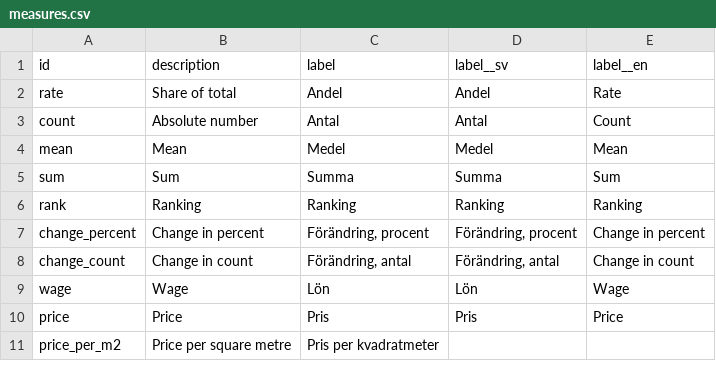
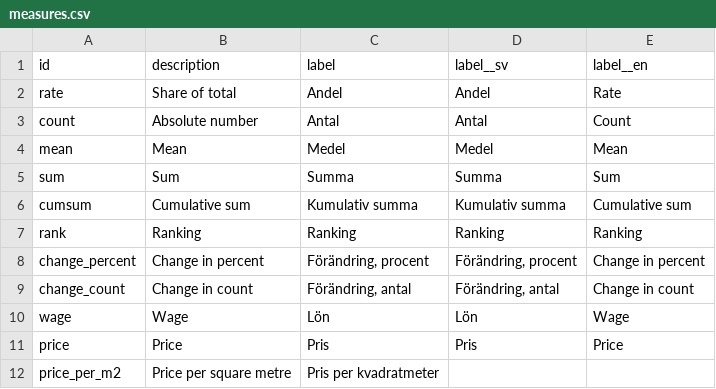
Before and after one commit to marple-newsrobot/marple-datatypes, a CSV file: misc/measures.csv, drawn as a sheet; only a part is shown.

Commit message:
add cumulative sum

```diff
--- a/misc/measures.csv
+++ b/misc/measures.csv
@@ -5,2 +5,3 @@ mean,Mean,Medel,Medel,Mean
 sum,Sum,Summa,Summa,Sum
+cumsum,Cumulative sum,Kumulativ summa,Kumulativ summa,Cumulative sum
 rank,Ranking,Ranking,Ranking,Ranking
```
